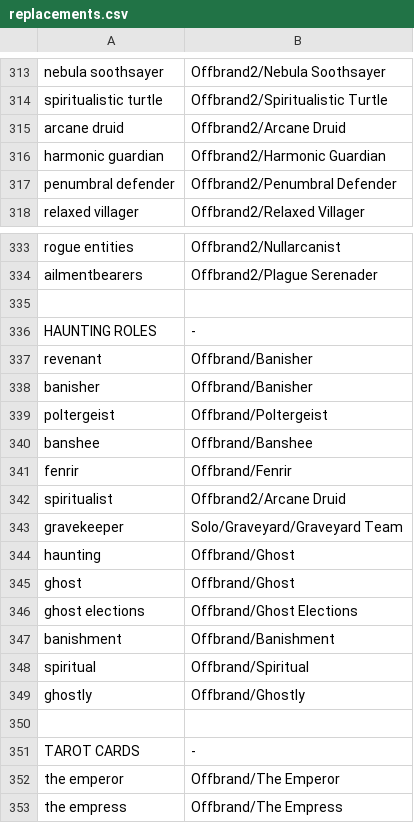
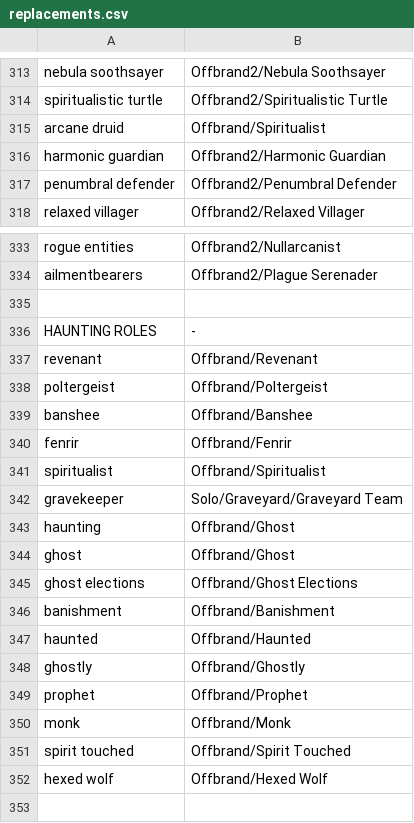
Before and after one commit to WerewolvesRevamped/Werewolves-Icons, a CSV file: replacements.csv, drawn as a sheet; only a part is shown, gaps mark what is left out; the shorter side is filled out with more unchanged rows.

```diff
--- a/replacements.csv
+++ b/replacements.csv
@@ -314,3 +314,3 @@ nebula soothsayer,Offbrand2/Nebula Soothsayer
 spiritualistic turtle,Offbrand2/Spiritualistic Turtle
-arcane druid,Offbrand2/Arcane Druid
+arcane druid,Offbrand/Spiritualist
 harmonic guardian,Offbrand2/Harmonic Guardian
@@ -336,4 +336,3 @@ ailmentbearers,Offbrand2/Plague Serenader
 HAUNTING ROLES,-
-revenant,Offbrand/Banisher
-banisher,Offbrand/Banisher
+revenant,Offbrand/Revenant
 poltergeist,Offbrand/Poltergeist
@@ -341,3 +340,3 @@ banshee,Offbrand/Banshee
 fenrir,Offbrand/Fenrir
-spiritualist,Offbrand2/Arcane Druid
+spiritualist,Offbrand/Spiritualist
 gravekeeper,Solo/Graveyard/Graveyard Team
@@ -347,4 +346,8 @@ ghost elections,Offbrand/Ghost Elections
 banishment,Offbrand/Banishment
-spiritual,Offbrand/Spiritual
+haunted,Offbrand/Haunted
 ghostly,Offbrand/Ghostly
+prophet,Offbrand/Prophet
+monk,Offbrand/Monk
+spirit touched,Offbrand/Spirit Touched
+hexed wolf,Offbrand/Hexed Wolf
 
```
Also changed, not shown: 8 other files.
